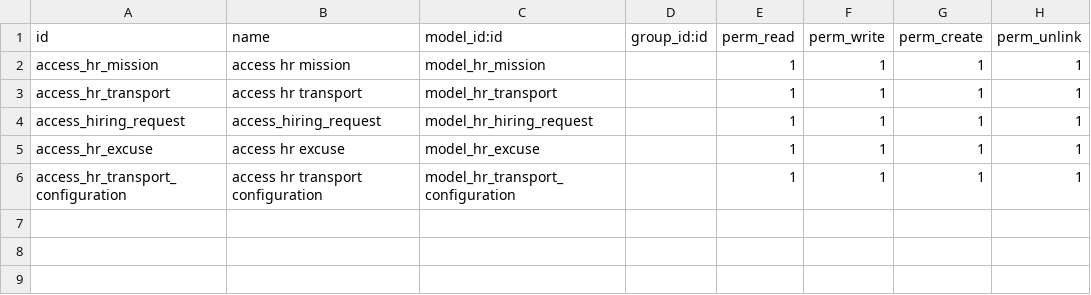
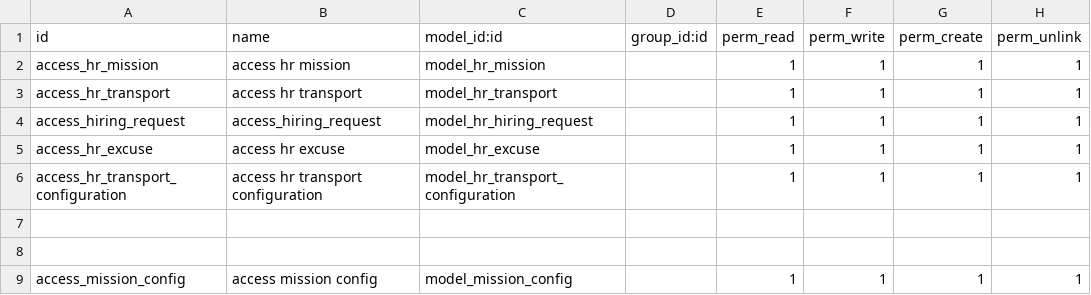
Before and after one commit to eltarkekships/eltarek, a CSV file: eltarek_hr_self_service/security/ir.model.access.csv, drawn as a sheet.

```diff
--- a/eltarek_hr_self_service/security/ir.model.access.csv
+++ b/eltarek_hr_self_service/security/ir.model.access.csv
@@ -6 +6,4 @@ access_hr_excuse,access hr excuse,model_hr_excuse,,1,1,1,1
 access_hr_transport_configuration,access hr transport configuration,model_hr_transport_configuration,,1,1,1,1
+
+
+access_mission_config,access mission config,model_mission_config,,1,1,1,1
```
Also changed, not shown: 11 other files.
